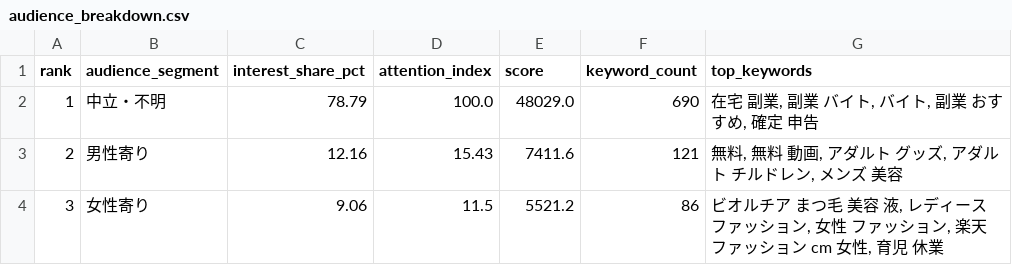
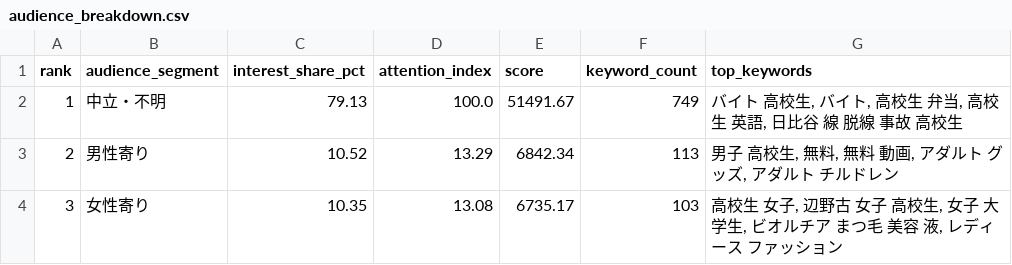
Before and after one commit to jim-auto/social-topic-ranking, a CSV file: site/data/audience_breakdown.csv, drawn as a sheet.

```diff
--- a/site/data/audience_breakdown.csv
+++ b/site/data/audience_breakdown.csv
@@ -1,4 +1,4 @@
 rank,audience_segment,interest_share_pct,attention_index,score,keyword_count,top_keywords
-1,中立・不明,78.79,100.0,48029.0,690,"在宅 副業, 副業 バイト, バイト, 副業 おすすめ, 確定 申告"
-2,男性寄り,12.16,15.43,7411.6,121,"無料, 無料 動画, アダルト グッズ, アダルト チルドレン, メンズ 美容"
-3,女性寄り,9.06,11.5,5521.2,86,"ビオルチア まつ毛 美容 液, レディース ファッション, 女性 ファッション, 楽天 ファッション cm 女性, 育児 休業"
+1,中立・不明,79.13,100.0,51491.67,749,"バイト 高校生, バイト, 高校生 弁当, 高校生 英語, 日比谷 線 脱線 事故 高校生"
+2,男性寄り,10.52,13.29,6842.34,113,"男子 高校生, 無料, 無料 動画, アダルト グッズ, アダルト チルドレン"
+3,女性寄り,10.35,13.08,6735.17,103,"高校生 女子, 辺野古 女子 高校生, 女子 大学生, ビオルチア まつ毛 美容 液, レディース ファッション"
```
Also changed, not shown: site/data/generation_breakdown.csv, site/data/theme_ranking.csv, 14 other files.
